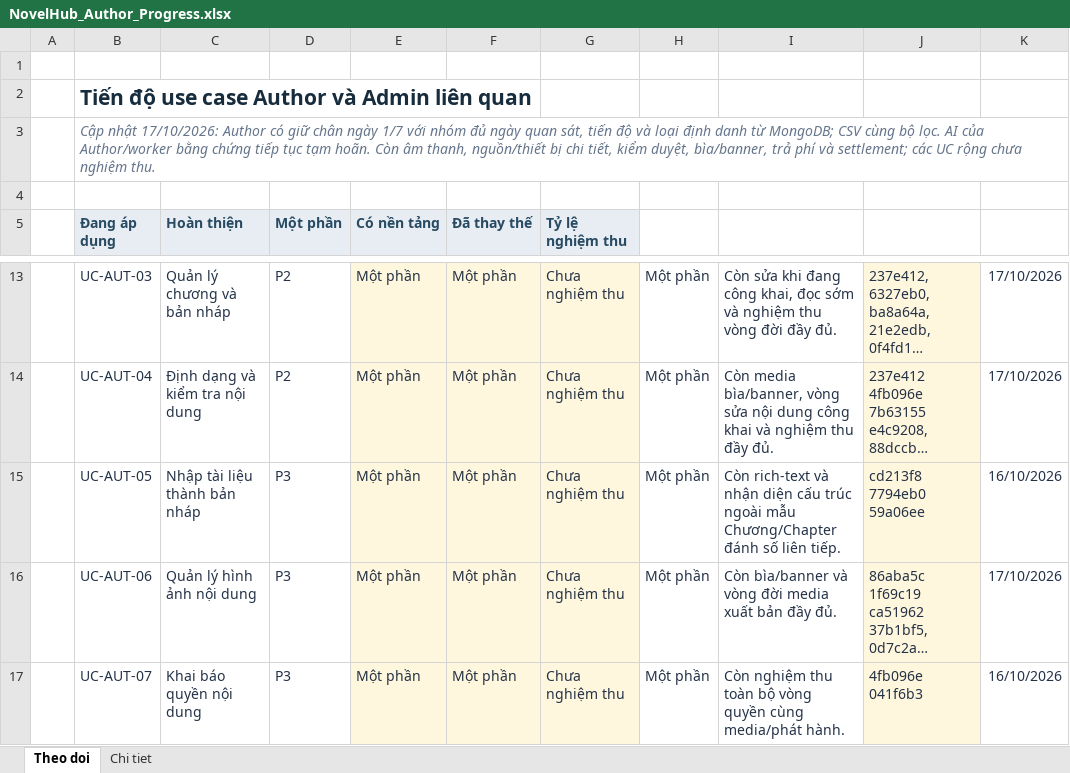
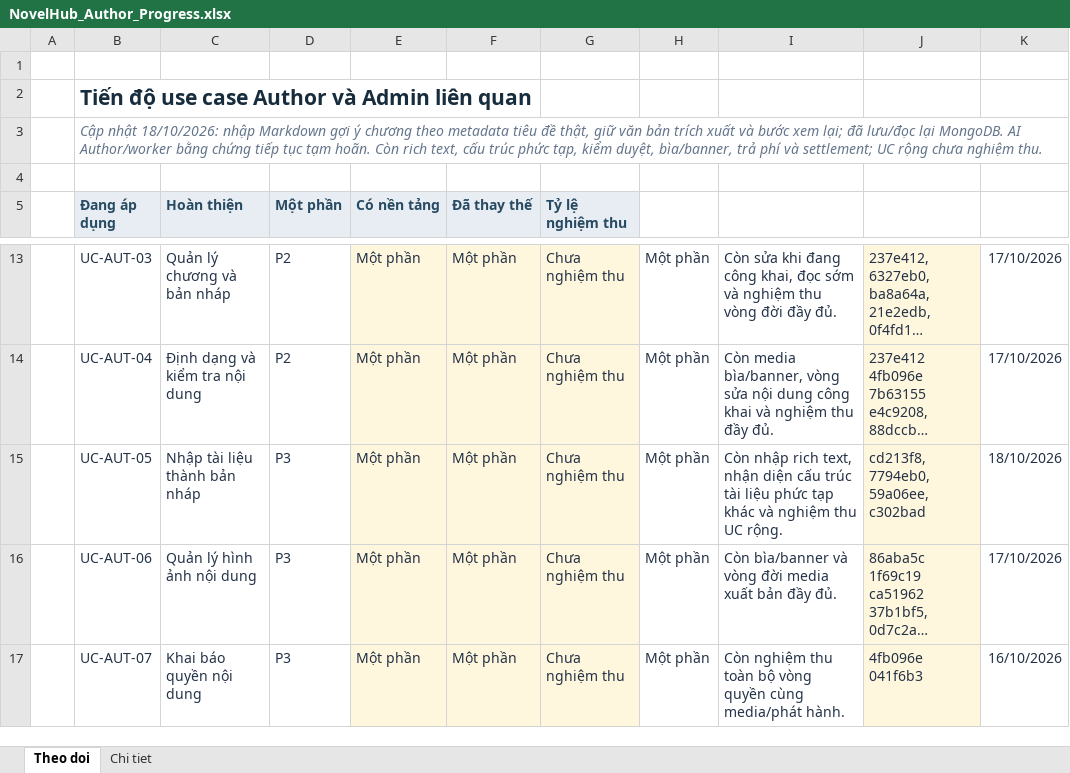
Before and after one commit to konfusee/novelhub, an Excel workbook: outputs/author-use-cases-01a13e25/NovelHub_Author_Progress.xlsx, sheet Theo doi, drawn as a sheet; only a part is shown, gaps mark what is left out; long unchanged cells end in …; values as stored, in another font and other column widths than the file's, no borders; conditional formats and table styles not drawn; ↵ is a line break in a cell; the diff names each change by its address in the sheet, - before the commit and + after, or states it on an @@ line.

Commit message:
docs(author-progress): record Markdown chapter structure import

```diff
--- a/outputs/author-use-cases-01a13e25/NovelHub_Author_Progress.xlsx (sheet Theo doi)
+++ b/outputs/author-use-cases-01a13e25/NovelHub_Author_Progress.xlsx (sheet Theo doi)
-B3 (Đang áp dụng): Cập nhật 17/10/2026: Author có giữ chân ngày 1/7 với nhóm đủ ngày quan sát, tiến độ và loại định danh từ MongoDB; CSV cùng bộ lọc. AI của Author/worker bằng chứng tiếp tục tạm hoãn. Còn âm thanh, nguồn/thiết bị chi tiết, kiểm duyệt, bìa/banner, trả phí và settlement; các UC rộng…
+B3 (Đang áp dụng): Cập nhật 18/10/2026: nhập Markdown gợi ý chương theo metadata tiêu đề thật, giữ văn bản trích xuất và bước xem lại; đã lưu/đọc lại MongoDB. AI Author/worker bằng chứng tiếp tục tạm hoãn. Còn rich text, cấu trúc phức tạp, kiểm duyệt, bìa/banner, trả phí và settlement; UC rộng…
-I15: Còn rich-text và nhận diện cấu trúc ngoài mẫu Chương/Chapter đánh số liên tiếp.
+I15: Còn nhập rich text, nhận diện cấu trúc tài liệu phức tạp khác và nghiệm thu UC rộng.
-J15: cd213f8 ↵ 7794eb0 ↵ 59a06ee
+J15: cd213f8, 7794eb0, 59a06ee, c302bad
-K15: 16/10/2026
+K15: 18/10/2026
```
Also changed, not shown: sheet Chi tiet.
